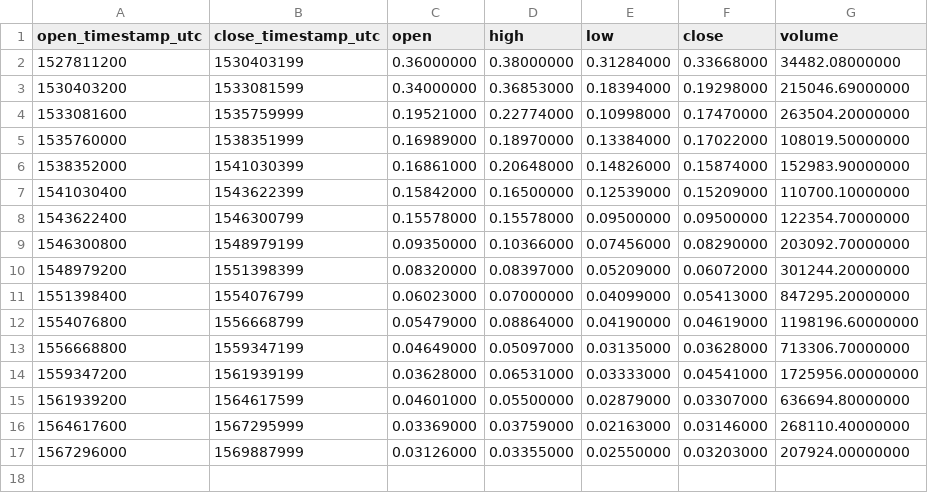
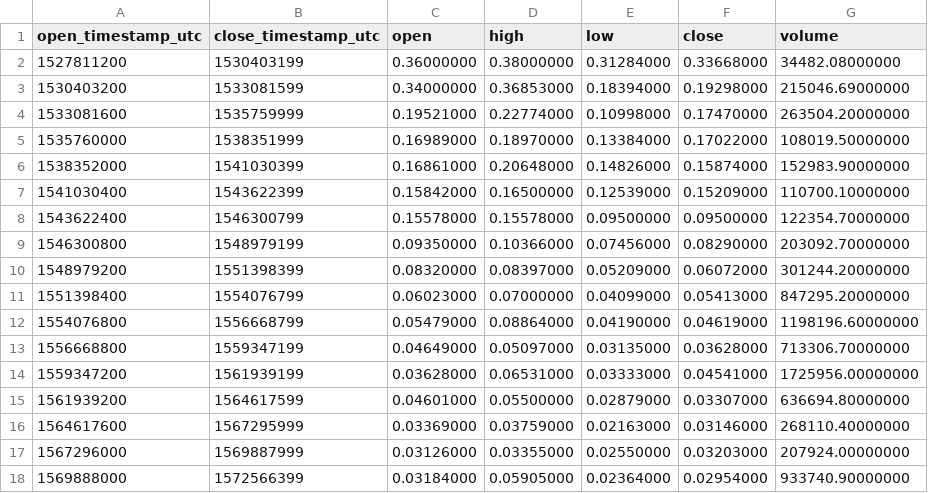
Before and after one commit to cryptobigbro/binance-NASBNB, a CSV file: binance-NASBNB-1M.csv, drawn as a sheet.

```diff
--- a/binance-NASBNB-1M.csv
+++ b/binance-NASBNB-1M.csv
@@ -17 +17,2 @@ open_timestamp_utc,close_timestamp_utc,open,high,low,close,volume
 1567296000,1569887999,0.03126000,0.03355000,0.02550000,0.03203000,207924.00000000
+1569888000,1572566399,0.03184000,0.05905000,0.02364000,0.02954000,933740.90000000
```
Also changed, not shown: binance-NASBNB-1d.csv, binance-NASBNB-1h.csv.
